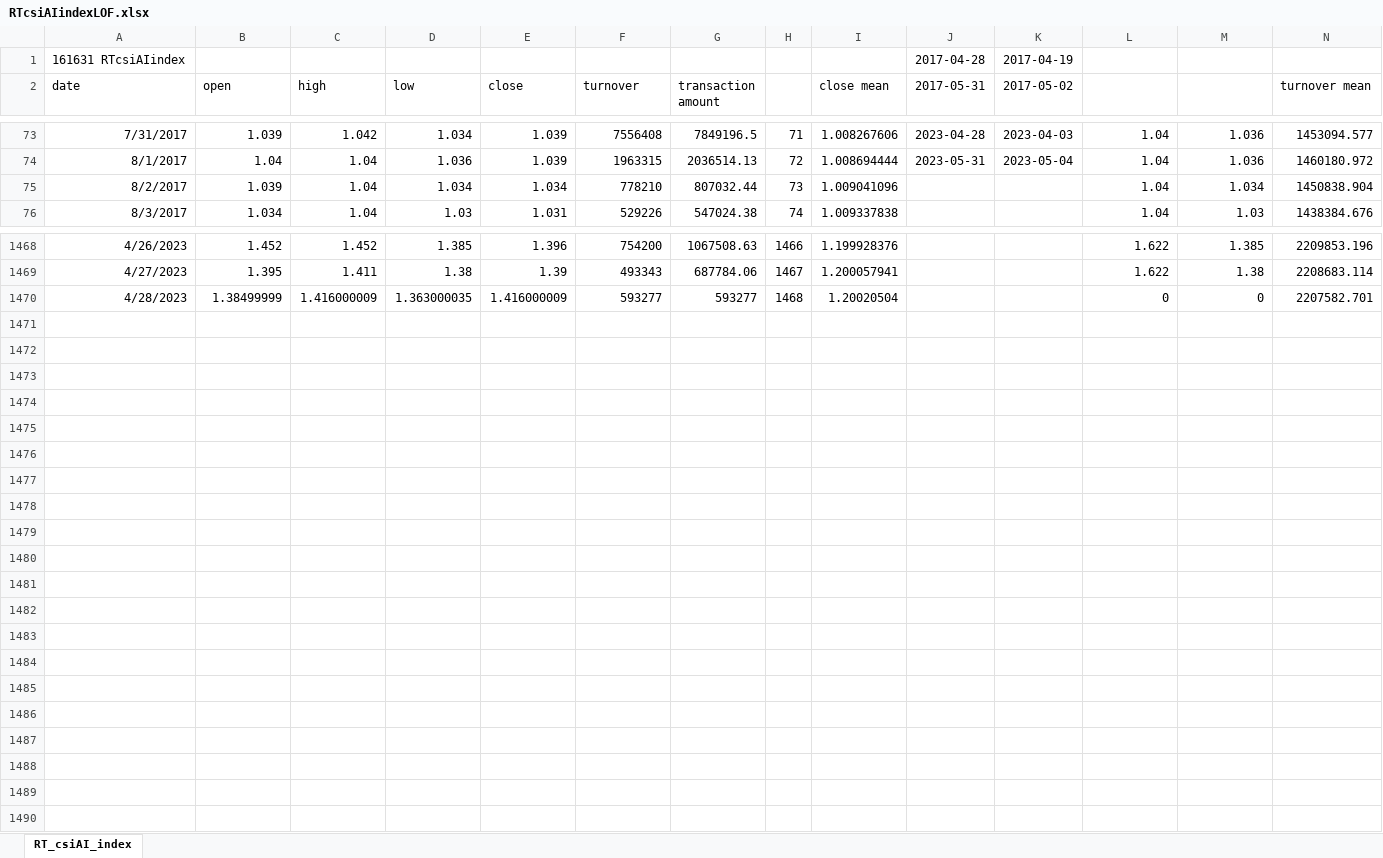
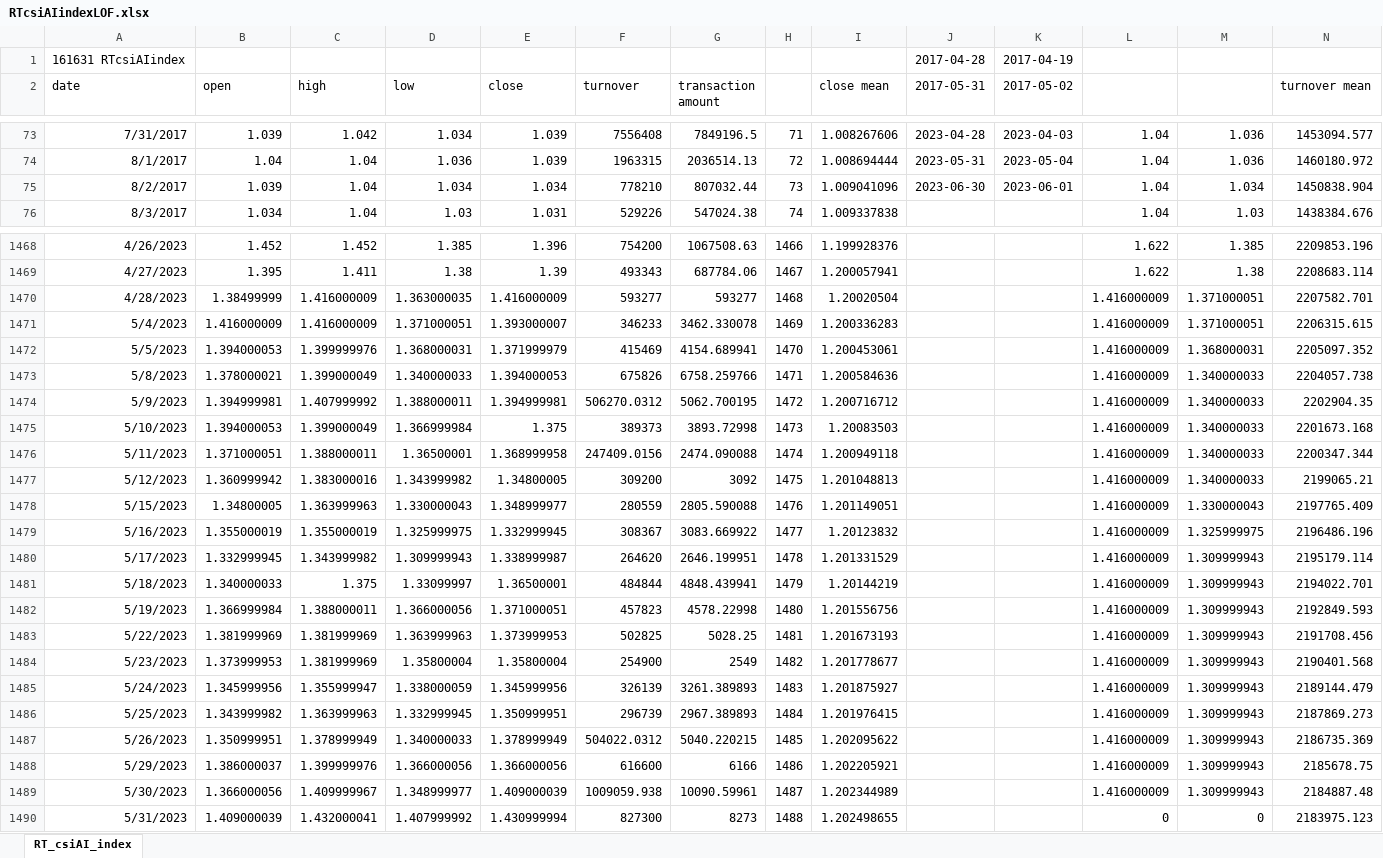
Before and after one commit to laienwei/valuationquan, an Excel workbook: lai/valuationquan/RTcsiAIindexLOF.xlsx, sheet RT_csiAI_index, drawn as a sheet; only a part is shown, gaps mark what is left out; values as stored, in another font and other column widths than the file's, no borders; charts and pictures not drawn; the diff names each change by its address in the sheet, - before the commit and + after, or states it on an @@ line.

```diff
--- a/lai/valuationquan/RTcsiAIindexLOF.xlsx (sheet RT_csiAI_index)
+++ b/lai/valuationquan/RTcsiAIindexLOF.xlsx (sheet RT_csiAI_index)
-J75 (2017-05-31): (empty)
+J75 (2017-05-31): 2023-06-30
-K75 (2017-05-02): (empty)
+K75 (2017-05-02): 2023-06-01
-L1470: 0
+L1470: 1.416000009
-M1470: 0
+M1470: 1.371000051
+row 1471: 5/4/2023 | 1.416000009 | 1.416000009 | 1.371000051 | 1.393000007 | 346233 | 3462.330078 | 1469 | 1.200336283 |  |  | 1.416000009 | 1.371000051 | 2206315.615
+row 1472: 5/5/2023 | 1.394000053 | 1.399999976 | 1.368000031 | 1.371999979 | 415469 | 4154.689941 | 1470 | 1.200453061 |  |  | 1.416000009 | 1.368000031 | 2205097.352
+row 1473: 5/8/2023 | 1.378000021 | 1.399000049 | 1.340000033 | 1.394000053 | 675826 | 6758.259766 | 1471 | 1.200584636 |  |  | 1.416000009 | 1.340000033 | 2204057.738
+row 1474: 5/9/2023 | 1.394999981 | 1.407999992 | 1.388000011 | 1.394999981 | 506270.0312 | 5062.700195 | 1472 | 1.200716712 |  |  | 1.416000009 | 1.340000033 | 2202904.35
+row 1475: 5/10/2023 | 1.394000053 | 1.399000049 | 1.366999984 | 1.375 | 389373 | 3893.72998 | 1473 | 1.20083503 |  |  | 1.416000009 | 1.340000033 | 2201673.168
+row 1476: 5/11/2023 | 1.371000051 | 1.388000011 | 1.36500001 | 1.368999958 | 247409.0156 | 2474.090088 | 1474 | 1.200949118 |  |  | 1.416000009 | 1.340000033 | 2200347.344
+row 1477: 5/12/2023 | 1.360999942 | 1.383000016 | 1.343999982 | 1.34800005 | 309200 | 3092 | 1475 | 1.201048813 |  |  | 1.416000009 | 1.340000033 | 2199065.21
+row 1478: 5/15/2023 | 1.34800005 | 1.363999963 | 1.330000043 | 1.348999977 | 280559 | 2805.590088 | 1476 | 1.201149051 |  |  | 1.416000009 | 1.330000043 | 2197765.409
+row 1479: 5/16/2023 | 1.355000019 | 1.355000019 | 1.325999975 | 1.332999945 | 308367 | 3083.669922 | 1477 | 1.20123832 |  |  | 1.416000009 | 1.325999975 | 2196486.196
+row 1480: 5/17/2023 | 1.332999945 | 1.343999982 | 1.309999943 | 1.338999987 | 264620 | 2646.199951 | 1478 | 1.201331529 |  |  | 1.416000009 | 1.309999943 | 2195179.114
+row 1481: 5/18/2023 | 1.340000033 | 1.375 | 1.33099997 | 1.36500001 | 484844 | 4848.439941 | 1479 | 1.20144219 |  |  | 1.416000009 | 1.309999943 | 2194022.701
+row 1482: 5/19/2023 | 1.366999984 | 1.388000011 | 1.366000056 | 1.371000051 | 457823 | 4578.22998 | 1480 | 1.201556756 |  |  | 1.416000009 | 1.309999943 | 2192849.593
+row 1483: 5/22/2023 | 1.381999969 | 1.381999969 | 1.363999963 | 1.373999953 | 502825 | 5028.25 | 1481 | 1.201673193 |  |  | 1.416000009 | 1.309999943 | 2191708.456
+row 1484: 5/23/2023 | 1.373999953 | 1.381999969 | 1.35800004 | 1.35800004 | 254900 | 2549 | 1482 | 1.201778677 |  |  | 1.416000009 | 1.309999943 | 2190401.568
+row 1485: 5/24/2023 | 1.345999956 | 1.355999947 | 1.338000059 | 1.345999956 | 326139 | 3261.389893 | 1483 | 1.201875927 |  |  | 1.416000009 | 1.309999943 | 2189144.479
+row 1486: 5/25/2023 | 1.343999982 | 1.363999963 | 1.332999945 | 1.350999951 | 296739 | 2967.389893 | 1484 | 1.201976415 |  |  | 1.416000009 | 1.309999943 | 2187869.273
+row 1487: 5/26/2023 | 1.350999951 | 1.378999949 | 1.340000033 | 1.378999949 | 504022.0312 | 5040.220215 | 1485 | 1.202095622 |  |  | 1.416000009 | 1.309999943 | 2186735.369
+row 1488: 5/29/2023 | 1.386000037 | 1.399999976 | 1.366000056 | 1.366000056 | 616600 | 6166 | 1486 | 1.202205921 |  |  | 1.416000009 | 1.309999943 | 2185678.75
+row 1489: 5/30/2023 | 1.366000056 | 1.409999967 | 1.348999977 | 1.409000039 | 1009059.938 | 10090.59961 | 1487 | 1.202344989 |  |  | 1.416000009 | 1.309999943 | 2184887.48
+row 1490: 5/31/2023 | 1.409000039 | 1.432000041 | 1.407999992 | 1.430999994 | 827300 | 8273 | 1488 | 1.202498655 |  |  | 0 | 0 | 2183975.123
```
Also changed, not shown: charts or pictures, lai/valuationquan/AIinduindex.xlsx, lai/valuationquan/CNIESG300index.xlsx, 2 other files.
